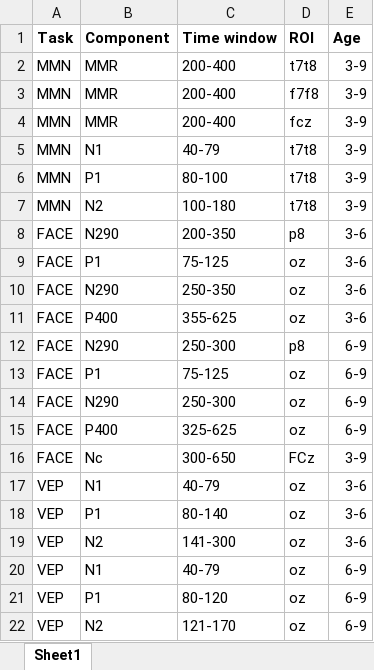
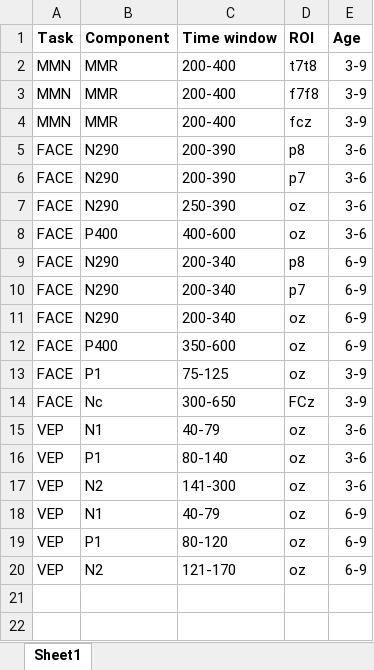
Before and after one commit to Child-Development-Lab/HBCD-EEG-Utilities, an Excel workbook: HBCD_ERPs_github.xlsx, sheet Sheet1, drawn as a sheet; values as stored, in another font and other column widths than the file's, no borders; removed rows and columns are numbered as before the commit, all else as after; the diff names each change by its address in the sheet, - before the commit and + after, or states it on an @@ line.

Commit message:
Update HBCD_ERPs_github.xlsx
Update time windows and ERPs

```diff
--- a/HBCD_ERPs_github.xlsx (sheet Sheet1)
+++ b/HBCD_ERPs_github.xlsx (sheet Sheet1)
-row 5: MMN | N1 | 40-79 | t7t8 | 3-9
-row 6: MMN | P1 | 80-100 | t7t8 | 3-9
-row 7: MMN | N2 | 100-180 | t7t8 | 3-9
-C5 (Time window): 200-350
+C5 (Time window): 200-390
-B6 (Component): P1
+B6 (Component): N290
-C6 (Time window): 75-125
+C6 (Time window): 200-390
-D6 (ROI): oz
+D6 (ROI): p7
-C7 (Time window): 250-350
+C7 (Time window): 250-390
-C8 (Time window): 355-625
+C8 (Time window): 400-600
-C9 (Time window): 250-300
+C9 (Time window): 200-340
-B10 (Component): P1
+B10 (Component): N290
-C10 (Time window): 75-125
+C10 (Time window): 200-340
-D10 (ROI): oz
+D10 (ROI): p7
-C11 (Time window): 250-300
+C11 (Time window): 200-340
-C12 (Time window): 325-625
+C12 (Time window): 350-600
+row 13: FACE | P1 | 75-125 | oz | 3-9
```
